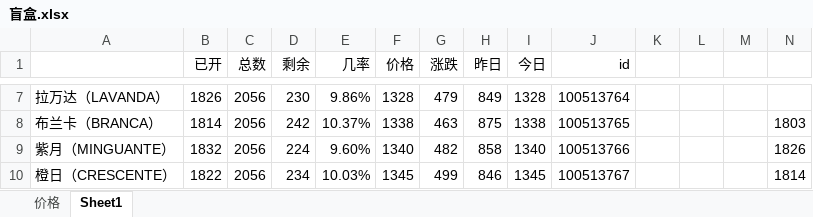
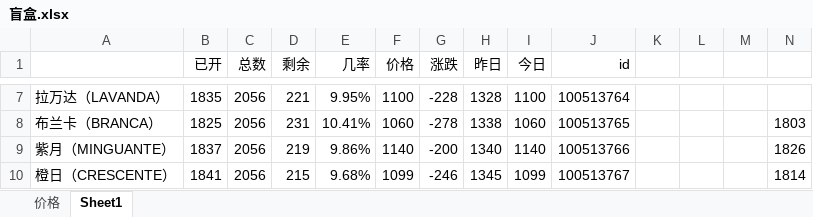
Before and after one commit to 755966092/755966092.github.io, an Excel workbook: xlsx/盲盒.xlsx, sheet Sheet1, drawn as a sheet; only a part is shown, gaps mark what is left out; values as stored, in another font and other column widths than the file's, no borders; the diff covers the shown part only; the diff names each change by its address in the sheet, - before the commit and + after, or states it on an @@ line.

```diff
--- a/xlsx/盲盒.xlsx (sheet Sheet1)
+++ b/xlsx/盲盒.xlsx (sheet Sheet1)
-B7 (已开): 1826
+B7 (已开): 1835
-D7 (剩余): 230
+D7 (剩余): 221
-E7 (几率): 9.86%
+E7 (几率): 9.95%
-F7 (价格): 1328
+F7 (价格): 1100
-G7 (涨跌): 479
+G7 (涨跌): -228
-H7 (昨日): 849
+H7 (昨日): 1328
-I7 (今日): 1328
+I7 (今日): 1100
-B8 (已开): 1814
+B8 (已开): 1825
-D8 (剩余): 242
+D8 (剩余): 231
-E8 (几率): 10.37%
+E8 (几率): 10.41%
-F8 (价格): 1338
+F8 (价格): 1060
-G8 (涨跌): 463
+G8 (涨跌): -278
-H8 (昨日): 875
+H8 (昨日): 1338
-I8 (今日): 1338
+I8 (今日): 1060
-B9 (已开): 1832
+B9 (已开): 1837
-D9 (剩余): 224
+D9 (剩余): 219
-E9 (几率): 9.60%
+E9 (几率): 9.86%
-F9 (价格): 1340
+F9 (价格): 1140
-G9 (涨跌): 482
+G9 (涨跌): -200
-H9 (昨日): 858
+H9 (昨日): 1340
-I9 (今日): 1340
+I9 (今日): 1140
-B10 (已开): 1822
+B10 (已开): 1841
-D10 (剩余): 234
+D10 (剩余): 215
-E10 (几率): 10.03%
+E10 (几率): 9.68%
-F10 (价格): 1345
+F10 (价格): 1099
-G10 (涨跌): 499
+G10 (涨跌): -246
-H10 (昨日): 846
+H10 (昨日): 1345
-I10 (今日): 1345
+I10 (今日): 1099
```
Also changed, not shown: 60 edited cells elsewhere in this sheet, 17 other files.
